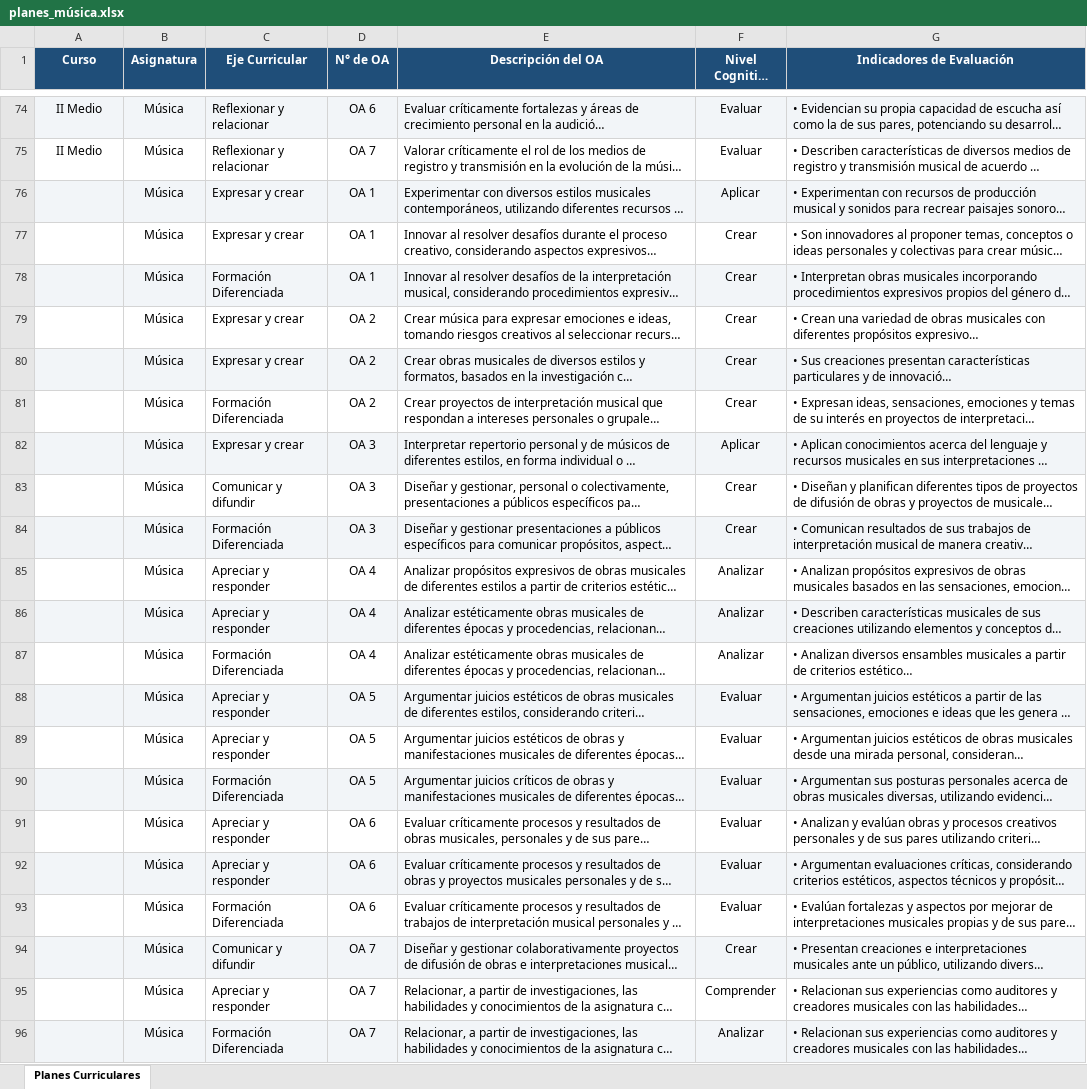
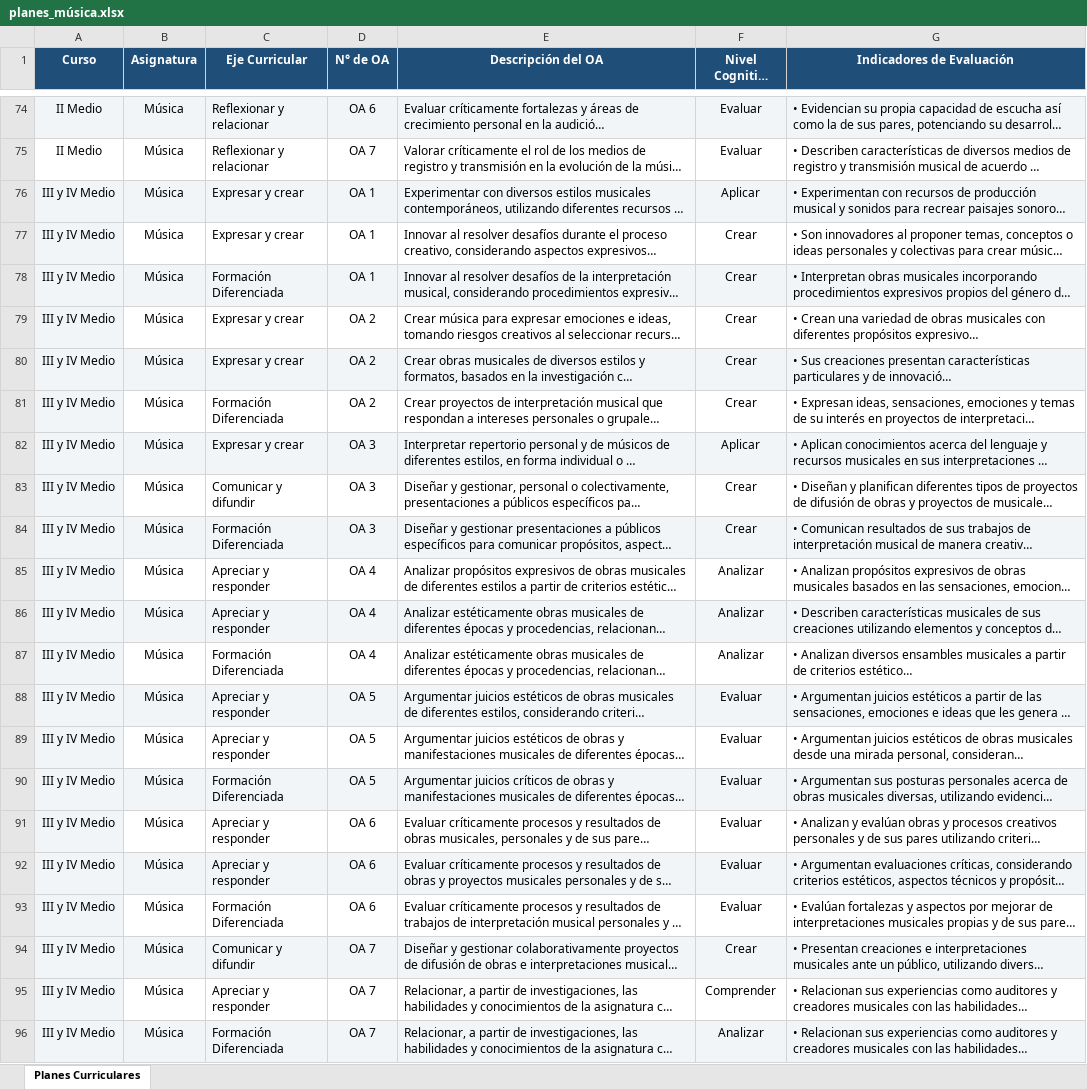
Before and after one commit to WOM-MAX/Extractor-Planes, an Excel workbook: bases de datos planes y programas/planes_música.xlsx, sheet Planes Curriculares, drawn as a sheet; only a part is shown, gaps mark what is left out; long unchanged cells end in …; values as stored, in another font and other column widths than the file's, no borders; the diff names each change by its address in the sheet, - before the commit and + after, or states it on an @@ line.

Commit message:
Fix consolidacion: Resuelve NaN en Curso para electivos de 3 y 4 Medio, corrige clasificacion de Historia que colisionaba con Ciencias en la normalizacion, y regenera base master completa

```diff
--- a/bases de datos planes y programas/planes_música.xlsx (sheet Planes Curriculares)
+++ b/bases de datos planes y programas/planes_música.xlsx (sheet Planes Curriculares)
-A76:A96 (Curso): (empty)
+A76:A96 (Curso): III y IV Medio
-A77 fill: none
+A77 fill: #F2F5F8
-A79 fill: none
+A79 fill: #F2F5F8
-A81 fill: none
+A81 fill: #F2F5F8
-A83 fill: none
+A83 fill: #F2F5F8
-A85 fill: none
+A85 fill: #F2F5F8
-A87 fill: none
+A87 fill: #F2F5F8
-A89 fill: none
+A89 fill: #F2F5F8
-A91 fill: none
+A91 fill: #F2F5F8
-A93 fill: none
+A93 fill: #F2F5F8
-A95 fill: none
+A95 fill: #F2F5F8
```
Also changed, not shown: bases de datos planes y programas/planes_consolidados_master.xlsx, 2 other files.
